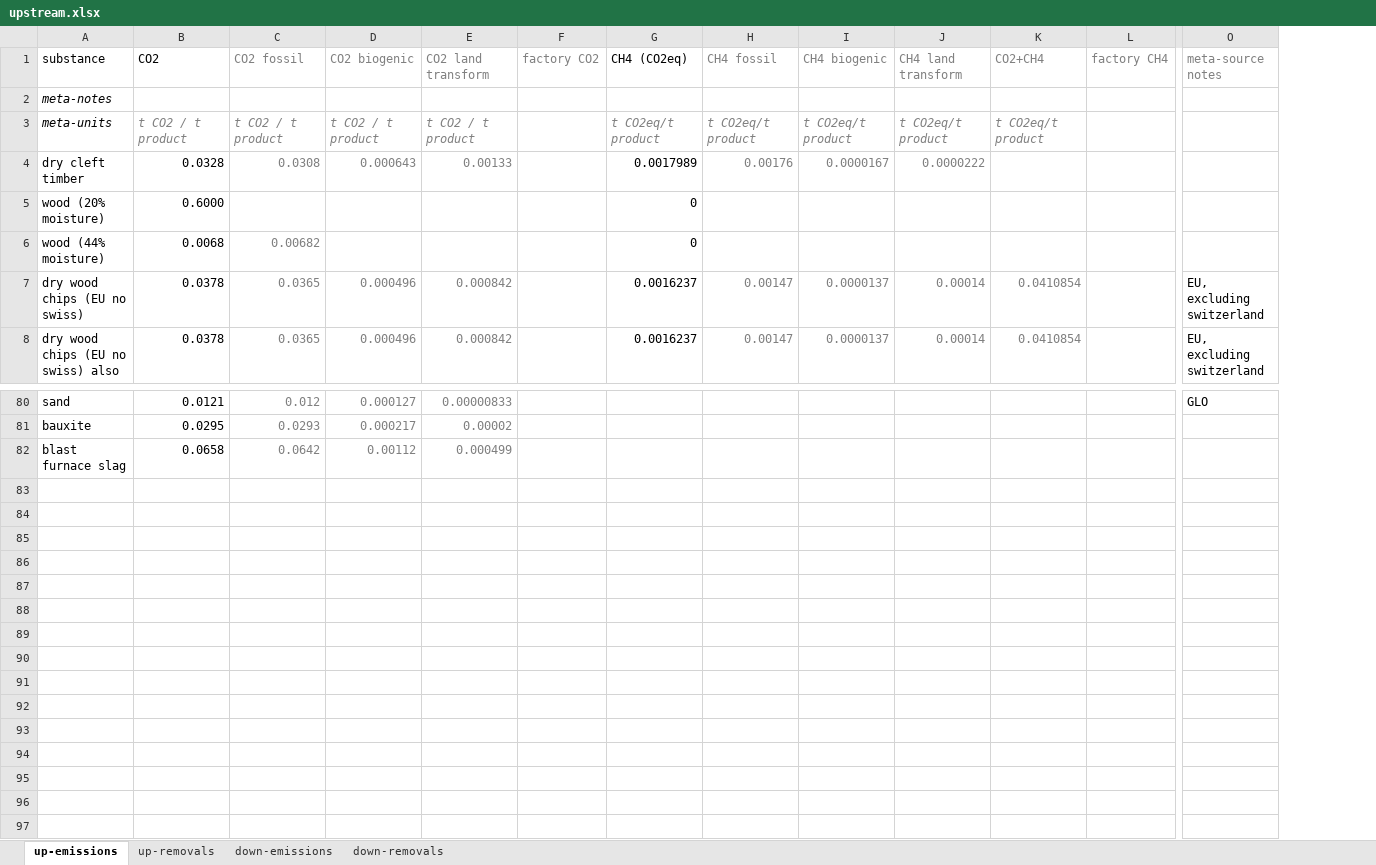
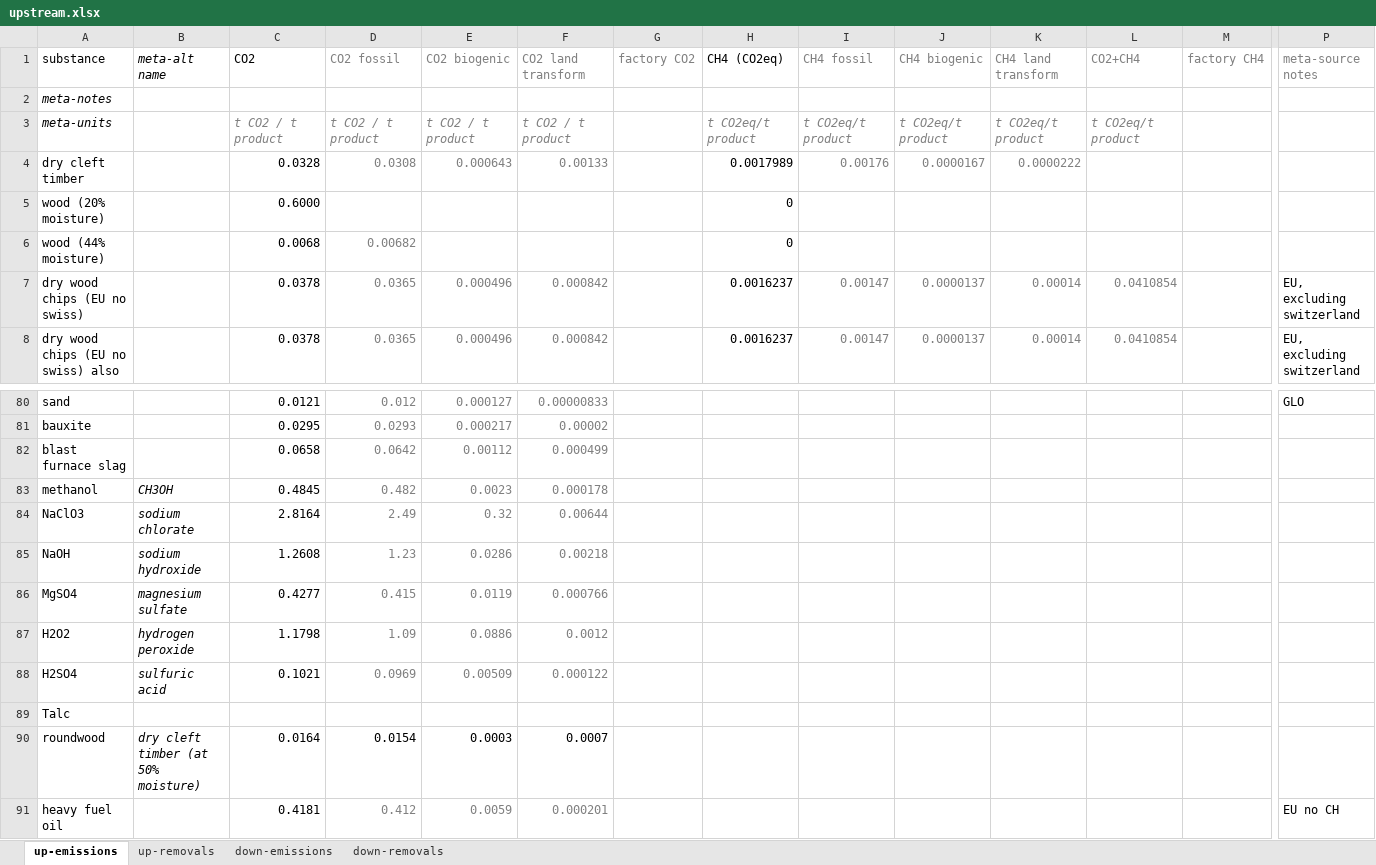
Before and after one commit to concoctions/BlackBlox, an Excel workbook: data/shared/upstream.xlsx, sheet up-emissions, drawn as a sheet; only a part is shown, gaps mark what is left out; values as stored, in another font and other column widths than the file's, no borders; rows hold the shown columns only; the diff names each change by its address in the sheet, - before the commit and + after, or states it on an @@ line.

Commit message:
pulp inflows

```diff
--- a/data/shared/upstream.xlsx (sheet up-emissions)
+++ b/data/shared/upstream.xlsx (sheet up-emissions)
+column B (meta-alt name), empty
+row 83: methanol | CH3OH | 0.4845 | 0.482 | 0.0023 | 0.000178
+row 84: NaClO3 | sodium chlorate | 2.8164 | 2.49 | 0.32 | 0.00644
+row 85: NaOH | sodium hydroxide | 1.2608 | 1.23 | 0.0286 | 0.00218
+row 86: MgSO4 | magnesium sulfate | 0.4277 | 0.415 | 0.0119 | 0.000766
+row 87: H2O2 | hydrogen peroxide | 1.1798 | 1.09 | 0.0886 | 0.0012
+row 88: H2SO4 | sulfuric acid | 0.1021 | 0.0969 | 0.00509 | 0.000122
+row 89: Talc
+row 90: roundwood | dry cleft timber (at 50% moisture) | 0.0164 | 0.0154 | 0.0003 | 0.0007
+row 91: heavy fuel oil |  | 0.4181 | 0.412 | 0.0059 | 0.000201 |  |  |  |  |  |  |  | EU no CH
```
Also changed, not shown: sheet up-removals, formulas that keep their value.
